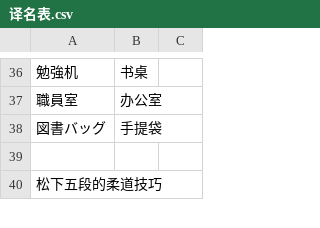
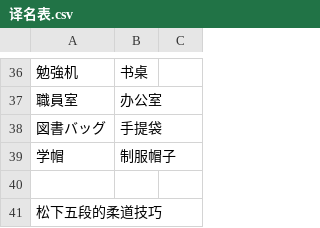
Before and after one commit to Spmario233/ab1st_decompile_translate, a CSV file: 译名表.csv, drawn as a sheet; only a part is shown, gaps mark what is left out; the diff names each change by its address in the sheet, - before the commit and + after, or states it on an @@ line.

```diff
--- a/译名表.csv
+++ b/译名表.csv
+row 39: 学帽 | 制服帽子
```
Also changed, not shown: 3 other files.
